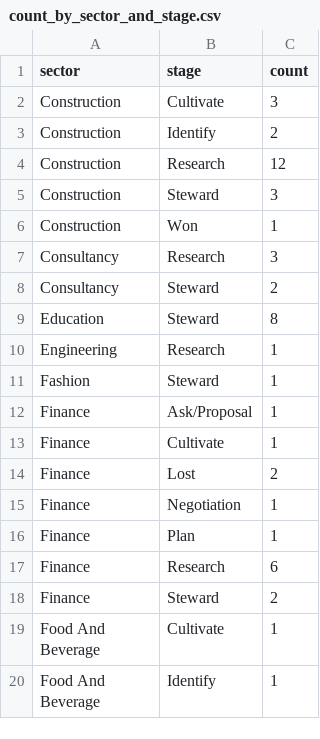
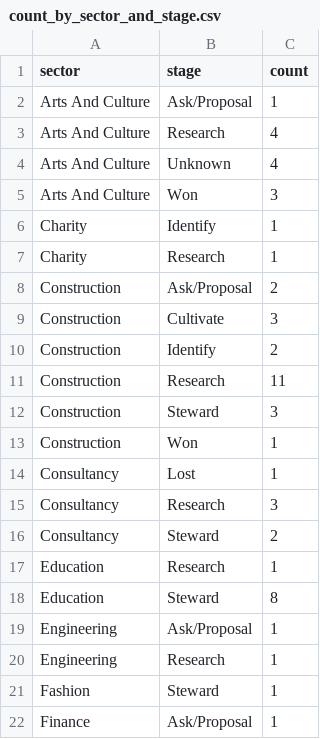
Before and after one commit to open-innovations/leeds-2023, a CSV file: docs/_data/metrics/fundraising/count_by_sector_and_stage.csv, drawn as a sheet; only a part is shown; the shorter side is filled out with more unchanged rows; the diff covers the shown part only.

Commit message:
Move fundraising to dvc workflow

```diff
--- a/docs/_data/metrics/fundraising/count_by_sector_and_stage.csv
+++ b/docs/_data/metrics/fundraising/count_by_sector_and_stage.csv
@@ -1,10 +1,20 @@
 sector,stage,count
+Arts And Culture,Ask/Proposal,1
+Arts And Culture,Research,4
+Arts And Culture,Unknown,4
+Arts And Culture,Won,3
+Charity,Identify,1
+Charity,Research,1
+Construction,Ask/Proposal,2
 Construction,Cultivate,3
 Construction,Identify,2
-Construction,Research,12
+Construction,Research,11
 Construction,Steward,3
 Construction,Won,1
+Consultancy,Lost,1
 Consultancy,Research,3
 Consultancy,Steward,2
+Education,Research,1
 Education,Steward,8
+Engineering,Ask/Proposal,1
 Engineering,Research,1
```
Also changed, not shown: 10 added rows and 10 edited cells elsewhere in this file, 15 other files.
